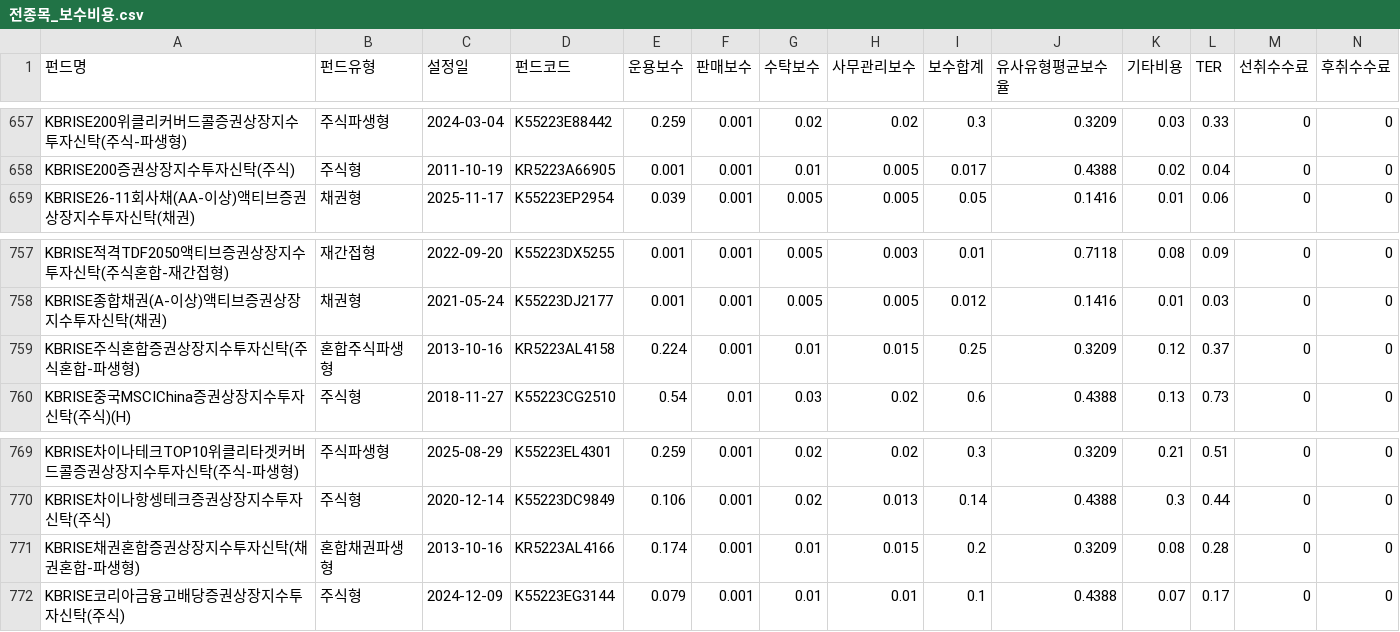
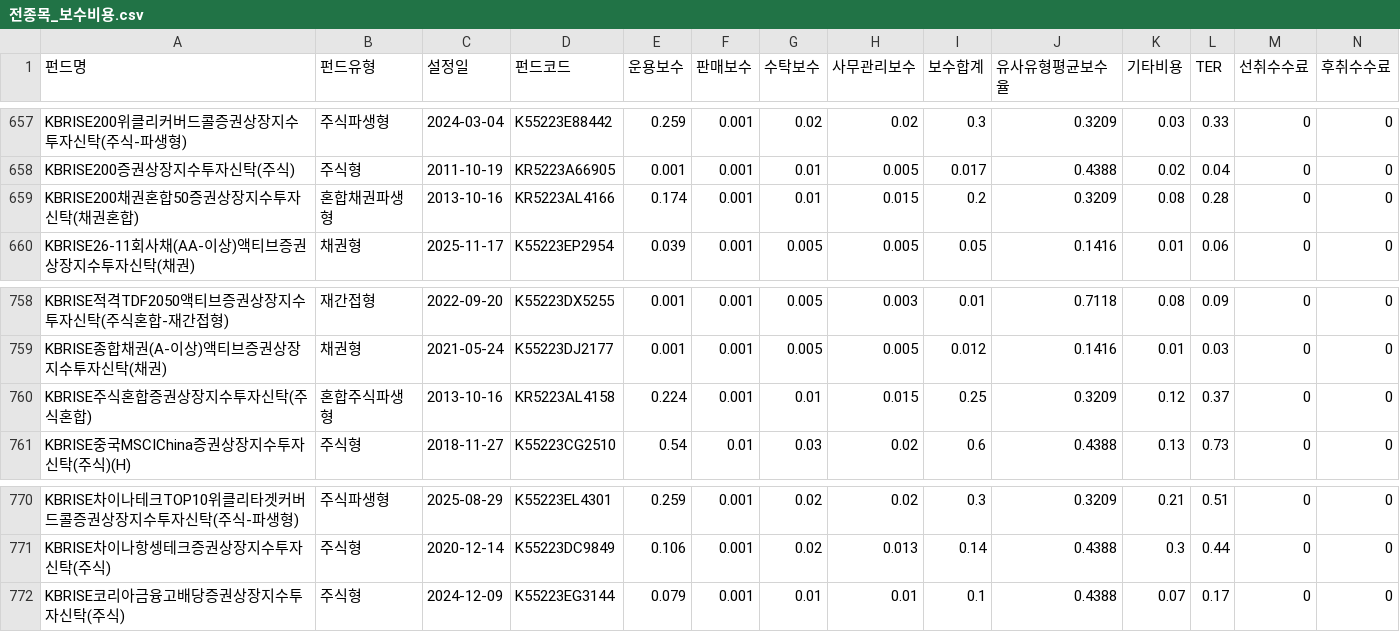
Before and after one commit to if1live/noa-kofia, a CSV file: 전종목_보수비용.csv, drawn as a sheet; only a part is shown, gaps mark what is left out; removed rows and columns are numbered as before the commit, all else as after; rows hold the shown columns only; the diff names each change by its address in the sheet, - before the commit and + after, or states it on an @@ line.

```diff
--- a/전종목_보수비용.csv
+++ b/전종목_보수비용.csv
+row 659: KBRISE200채권혼합50증권상장지수투자신탁(채권혼합) | 혼합채권파생형 | 2013-10-16 | KR5223AL4166 | 0.174 | 0.001 | 0.01 | 0.015 | 0.2 | 0.3209 | 0.08 | 0.28 | 0 | 0
-A760 (펀드명): KBRISE주식혼합증권상장지수투자신탁(주식혼합-파생형)
+A760 (펀드명): KBRISE주식혼합증권상장지수투자신탁(주식혼합)
-row 771: KBRISE채권혼합증권상장지수투자신탁(채권혼합-파생형) | 혼합채권파생형 | 2013-10-16 | KR5223AL4166 | 0.174 | 0.001 | 0.01 | 0.015 | 0.2 | 0.3209 | 0.08 | 0.28 | 0 | 0
```
